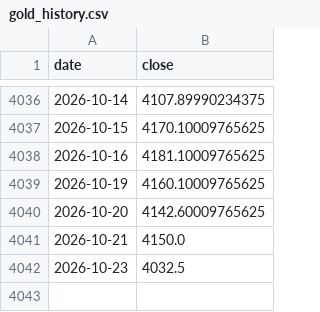
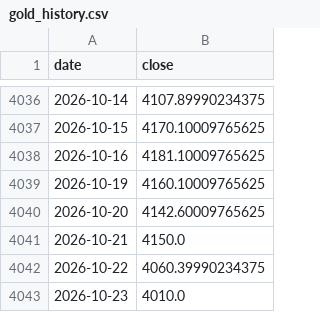
Before and after one commit to GeorgeZhang-0378/2026_summer_internship, a CSV file: docs/predictor/data/gold_history.csv, drawn as a sheet; only a part is shown, gaps mark what is left out.

```diff
--- a/docs/predictor/data/gold_history.csv
+++ b/docs/predictor/data/gold_history.csv
@@ -4041,2 +4041,3 @@ date,close
 2026-10-21,4150.0
-2026-10-23,4032.5
+2026-10-22,4060.39990234375
+2026-10-23,4010.0
```
Also changed, not shown: docs/shgold/data/shgold_factors.csv, 4 other files.
